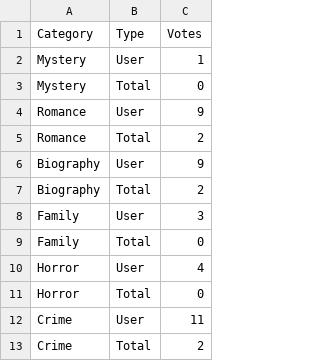
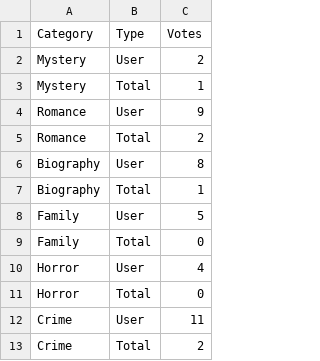
Before and after one commit to exshin/movie_picker_poll, a CSV file: static/data/Genre_pie.csv, drawn as a sheet; only a part is shown; the diff covers the shown part only.

```diff
--- a/static/data/Genre_pie.csv
+++ b/static/data/Genre_pie.csv
@@ -1,9 +1,9 @@
 Category,Type,Votes
-Mystery,User,1
-Mystery,Total,0
+Mystery,User,2
+Mystery,Total,1
 Romance,User,9
 Romance,Total,2
-Biography,User,9
-Biography,Total,2
-Family,User,3
+Biography,User,8
+Biography,Total,1
+Family,User,5
 Family,Total,0
```
Also changed, not shown: 11 edited cells elsewhere in this file, static/data/Genre.csv, static/data/Years.csv, 17 other files.
